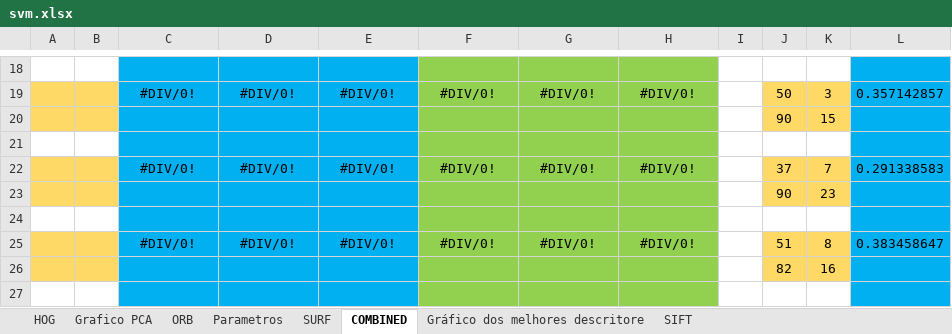
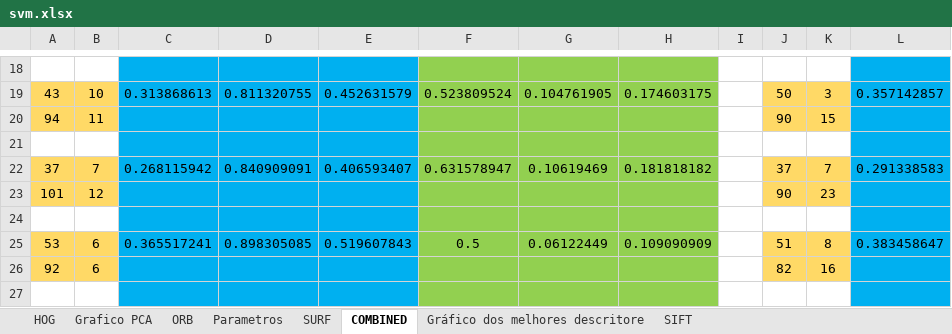
Before and after one commit to rafaelboniolo/TCC-Classifier, an Excel workbook: testes/svm.xlsx, sheet COMBINED, drawn as a sheet; only a part is shown, gaps mark what is left out; values as stored, in another font and other column widths than the file's, no borders; the diff covers the shown part only; the diff names each change by its address in the sheet, - before the commit and + after, or states it on an @@ line.

```diff
--- a/testes/svm.xlsx (sheet COMBINED)
+++ b/testes/svm.xlsx (sheet COMBINED)
-A19: (empty)
+A19: 43
-B19: (empty)
+B19: 10
-C19: #DIV/0!
+C19: 0.313868613
-D19: #DIV/0!
+D19: 0.811320755
-E19: #DIV/0!
+E19: 0.452631579
-F19: #DIV/0!
+F19: 0.523809524
-G19: #DIV/0!
+G19: 0.104761905
-H19: #DIV/0!
+H19: 0.174603175
-A20: (empty)
+A20: 94
-B20: (empty)
+B20: 11
-A22: (empty)
+A22: 37
-B22: (empty)
+B22: 7
-C22: #DIV/0!
+C22: 0.268115942
-D22: #DIV/0!
+D22: 0.840909091
-E22: #DIV/0!
+E22: 0.406593407
-F22: #DIV/0!
+F22: 0.631578947
-G22: #DIV/0!
+G22: 0.10619469
-H22: #DIV/0!
+H22: 0.181818182
-A23: (empty)
+A23: 101
-B23: (empty)
+B23: 12
-A25: (empty)
+A25: 53
-B25:B26: (empty)
+B25:B26: 6
-C25: #DIV/0!
+C25: 0.365517241
-D25: #DIV/0!
+D25: 0.898305085
-E25: #DIV/0!
+E25: 0.519607843
-F25: #DIV/0!
+F25: 0.5
-G25: #DIV/0!
+G25: 0.06122449
-H25: #DIV/0!
+H25: 0.109090909
-A26: (empty)
+A26: 92
```
Also changed, not shown: 85 edited cells elsewhere in this sheet, sheet Grafico PCA, sheet SIFT, charts or pictures, testes/knn.xlsx, 5 other files.
